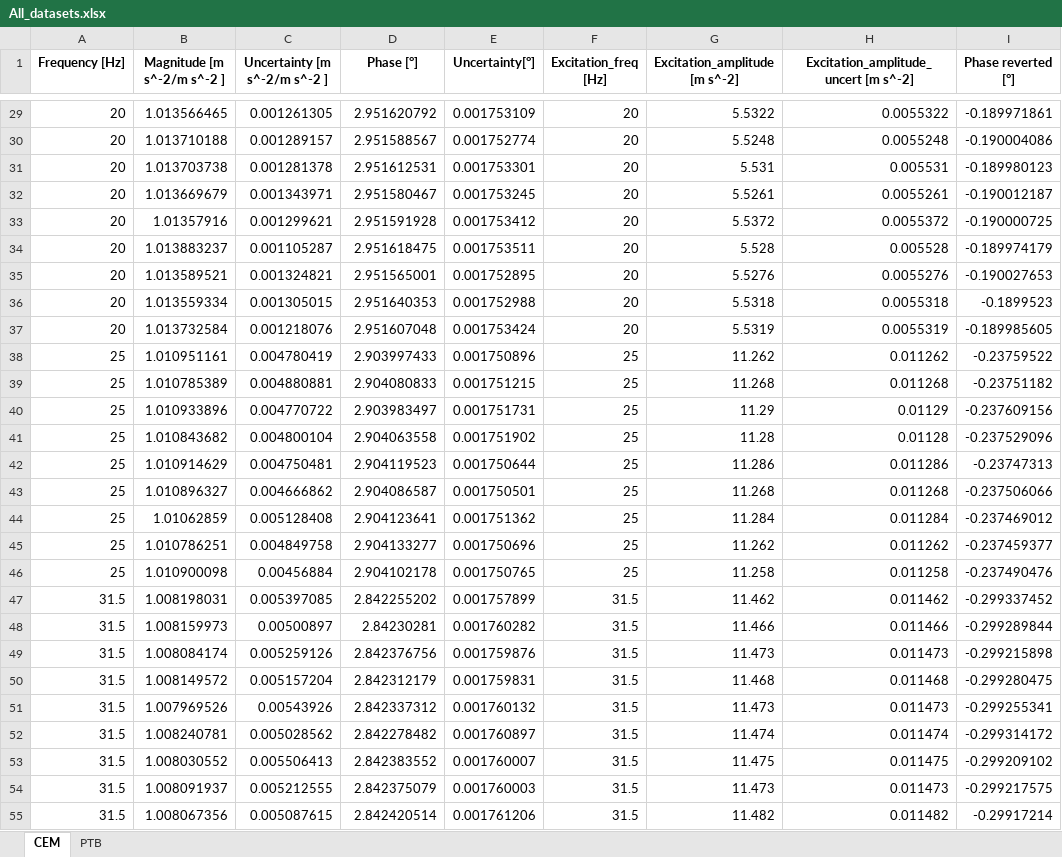
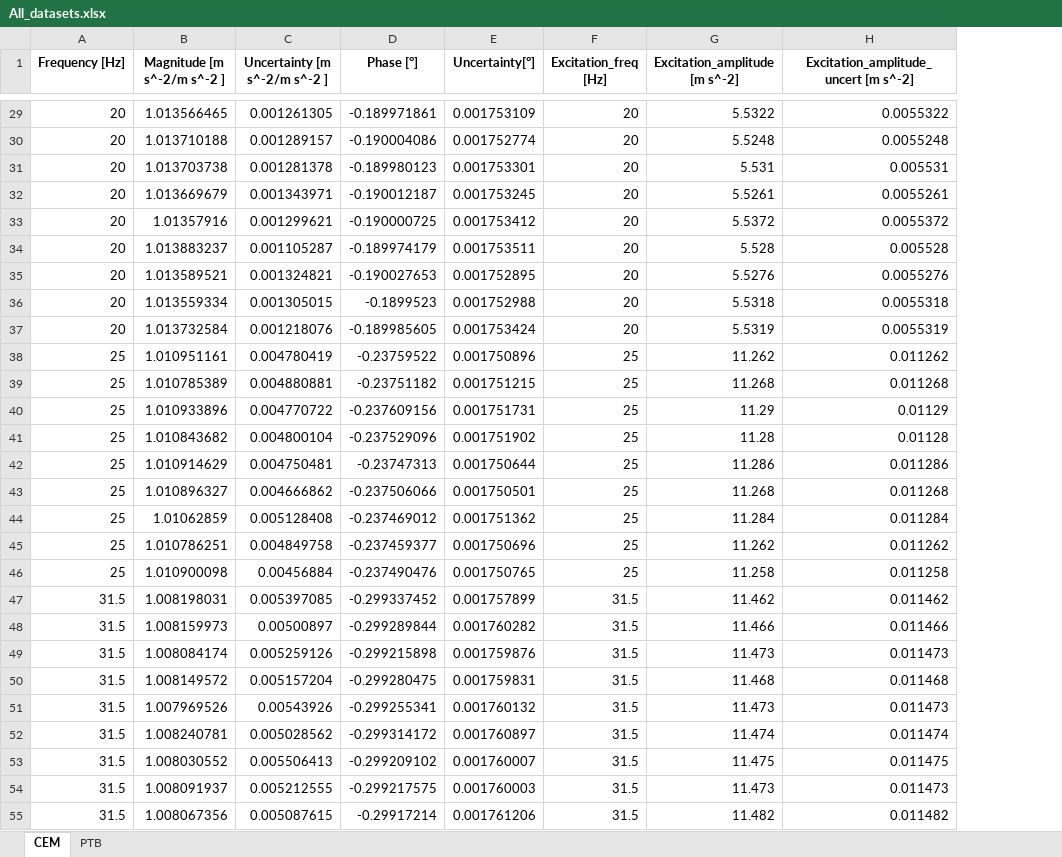
Before and after one commit to ehlimana/FOF_ILC_comparison, an Excel workbook: All_datasets.xlsx, sheet CEM, drawn as a sheet; only a part is shown, gaps mark what is left out; values as stored, in another font and other column widths than the file's, no borders; the diff covers the shown part only; the diff names each change by its address in the sheet, - before the commit and + after, or states it on an @@ line.

```diff
--- a/All_datasets.xlsx (sheet CEM)
+++ b/All_datasets.xlsx (sheet CEM)
-column I (Phase reverted [°]), rows 29-55: -0.189971861 | -0.190004086 | -0.189980123 | -0.190012187 | -0.190000725 | -0.189974179 | -0.190027653 | -0.1899523 | -0.189985605 | -0.23759522 | -0.23751182 | -0.237609156 | -0.237529096 | -0.23747313 | -0.237506066 | -0.237469012 | -0.237459377 | -0.237490476 | -0.299337452 | -0.299289844 | -0.299215898 | -0.299280475 | -0.299255341 | -0.299314172 | -0.299209102 | -0.299217575 | -0.29917214
-D29 (Phase [°]): 2.951620792
+D29 (Phase [°]): -0.189971861
-D30 (Phase [°]): 2.951588567
+D30 (Phase [°]): -0.190004086
-D31 (Phase [°]): 2.951612531
+D31 (Phase [°]): -0.189980123
-D32 (Phase [°]): 2.951580467
+D32 (Phase [°]): -0.190012187
-D33 (Phase [°]): 2.951591928
+D33 (Phase [°]): -0.190000725
-D34 (Phase [°]): 2.951618475
+D34 (Phase [°]): -0.189974179
-D35 (Phase [°]): 2.951565001
+D35 (Phase [°]): -0.190027653
-D36 (Phase [°]): 2.951640353
+D36 (Phase [°]): -0.1899523
-D37 (Phase [°]): 2.951607048
+D37 (Phase [°]): -0.189985605
-D38 (Phase [°]): 2.903997433
+D38 (Phase [°]): -0.23759522
-D39 (Phase [°]): 2.904080833
+D39 (Phase [°]): -0.23751182
-D40 (Phase [°]): 2.903983497
+D40 (Phase [°]): -0.237609156
-D41 (Phase [°]): 2.904063558
+D41 (Phase [°]): -0.237529096
-D42 (Phase [°]): 2.904119523
+D42 (Phase [°]): -0.23747313
-D43 (Phase [°]): 2.904086587
+D43 (Phase [°]): -0.237506066
-D44 (Phase [°]): 2.904123641
+D44 (Phase [°]): -0.237469012
-D45 (Phase [°]): 2.904133277
+D45 (Phase [°]): -0.237459377
-D46 (Phase [°]): 2.904102178
+D46 (Phase [°]): -0.237490476
-D47 (Phase [°]): 2.842255202
+D47 (Phase [°]): -0.299337452
-D48 (Phase [°]): 2.84230281
+D48 (Phase [°]): -0.299289844
-D49 (Phase [°]): 2.842376756
+D49 (Phase [°]): -0.299215898
-D50 (Phase [°]): 2.842312179
+D50 (Phase [°]): -0.299280475
-D51 (Phase [°]): 2.842337312
+D51 (Phase [°]): -0.299255341
-D52 (Phase [°]): 2.842278482
+D52 (Phase [°]): -0.299314172
-D53 (Phase [°]): 2.842383552
+D53 (Phase [°]): -0.299209102
-D54 (Phase [°]): 2.842375079
+D54 (Phase [°]): -0.299217575
-D55 (Phase [°]): 2.842420514
+D55 (Phase [°]): -0.29917214
```
Also changed, not shown: 144 edited cells elsewhere in this sheet, 1 other file.
